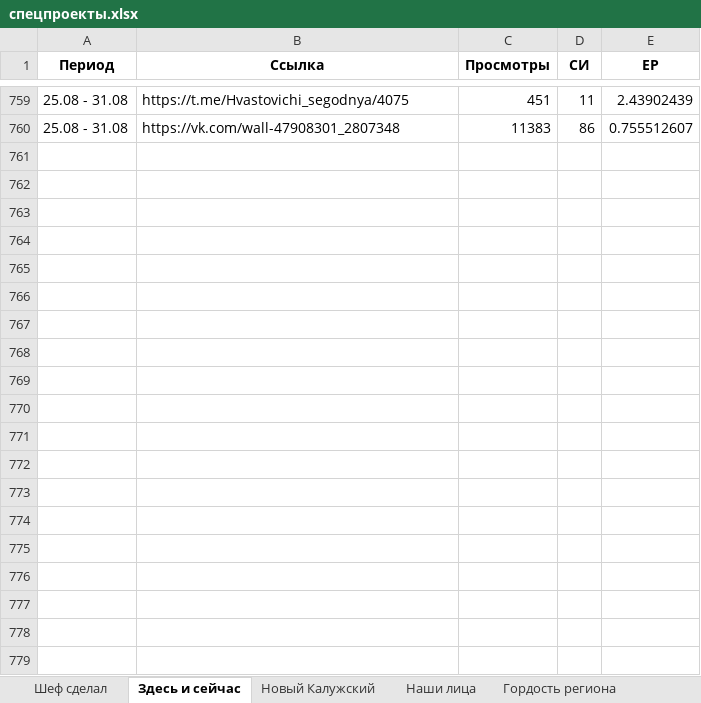
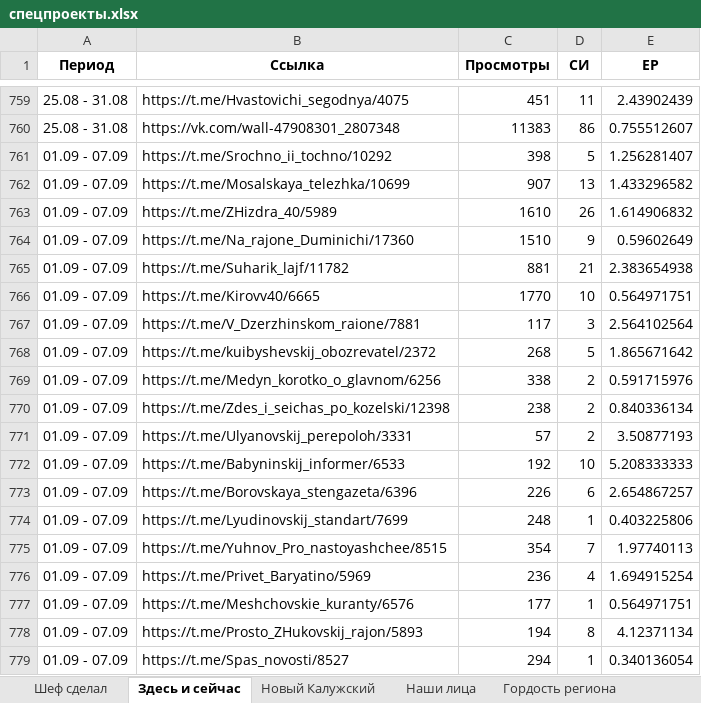
Before and after one commit to bassixs/dash, an Excel workbook: public/спецпроекты.xlsx, sheet Здесь и сейчас, drawn as a sheet; only a part is shown, gaps mark what is left out; values as stored, in another font and other column widths than the file's, no borders; conditional formats not drawn; the diff covers the shown part only; the diff names each change by its address in the sheet, - before the commit and + after, or states it on an @@ line.

```diff
--- a/public/спецпроекты.xlsx (sheet Здесь и сейчас)
+++ b/public/спецпроекты.xlsx (sheet Здесь и сейчас)
+row 761: 01.09 - 07.09 | https://t.me/Srochno_ii_tochno/10292 | 398 | 5 | 1.256281407
+row 762: 01.09 - 07.09 | https://t.me/Mosalskaya_telezhka/10699 | 907 | 13 | 1.433296582
+row 763: 01.09 - 07.09 | https://t.me/ZHizdra_40/5989 | 1610 | 26 | 1.614906832
+row 764: 01.09 - 07.09 | https://t.me/Na_rajone_Duminichi/17360 | 1510 | 9 | 0.59602649
+row 765: 01.09 - 07.09 | https://t.me/Suharik_lajf/11782 | 881 | 21 | 2.383654938
+row 766: 01.09 - 07.09 | https://t.me/Kirovv40/6665 | 1770 | 10 | 0.564971751
+row 767: 01.09 - 07.09 | https://t.me/V_Dzerzhinskom_raione/7881 | 117 | 3 | 2.564102564
+row 768: 01.09 - 07.09 | https://t.me/kuibyshevskij_obozrevatel/2372 | 268 | 5 | 1.865671642
+row 769: 01.09 - 07.09 | https://t.me/Medyn_korotko_o_glavnom/6256 | 338 | 2 | 0.591715976
+row 770: 01.09 - 07.09 | https://t.me/Zdes_i_seichas_po_kozelski/12398 | 238 | 2 | 0.840336134
+row 771: 01.09 - 07.09 | https://t.me/Ulyanovskij_perepoloh/3331 | 57 | 2 | 3.50877193
+row 772: 01.09 - 07.09 | https://t.me/Babyninskij_informer/6533 | 192 | 10 | 5.208333333
+row 773: 01.09 - 07.09 | https://t.me/Borovskaya_stengazeta/6396 | 226 | 6 | 2.654867257
+row 774: 01.09 - 07.09 | https://t.me/Lyudinovskij_standart/7699 | 248 | 1 | 0.403225806
+row 775: 01.09 - 07.09 | https://t.me/Yuhnov_Pro_nastoyashchee/8515 | 354 | 7 | 1.97740113
+row 776: 01.09 - 07.09 | https://t.me/Privet_Baryatino/5969 | 236 | 4 | 1.694915254
+row 777: 01.09 - 07.09 | https://t.me/Meshchovskie_kuranty/6576 | 177 | 1 | 0.564971751
+row 778: 01.09 - 07.09 | https://t.me/Prosto_ZHukovskij_rajon/5893 | 194 | 8 | 4.12371134
+row 779: 01.09 - 07.09 | https://t.me/Spas_novosti/8527 | 294 | 1 | 0.340136054
```
Also changed, not shown: 42 added rows elsewhere in this sheet, sheet ДЭГ, sheet #Я_ГОРЖУСЬ, sheet Невозможно без.
